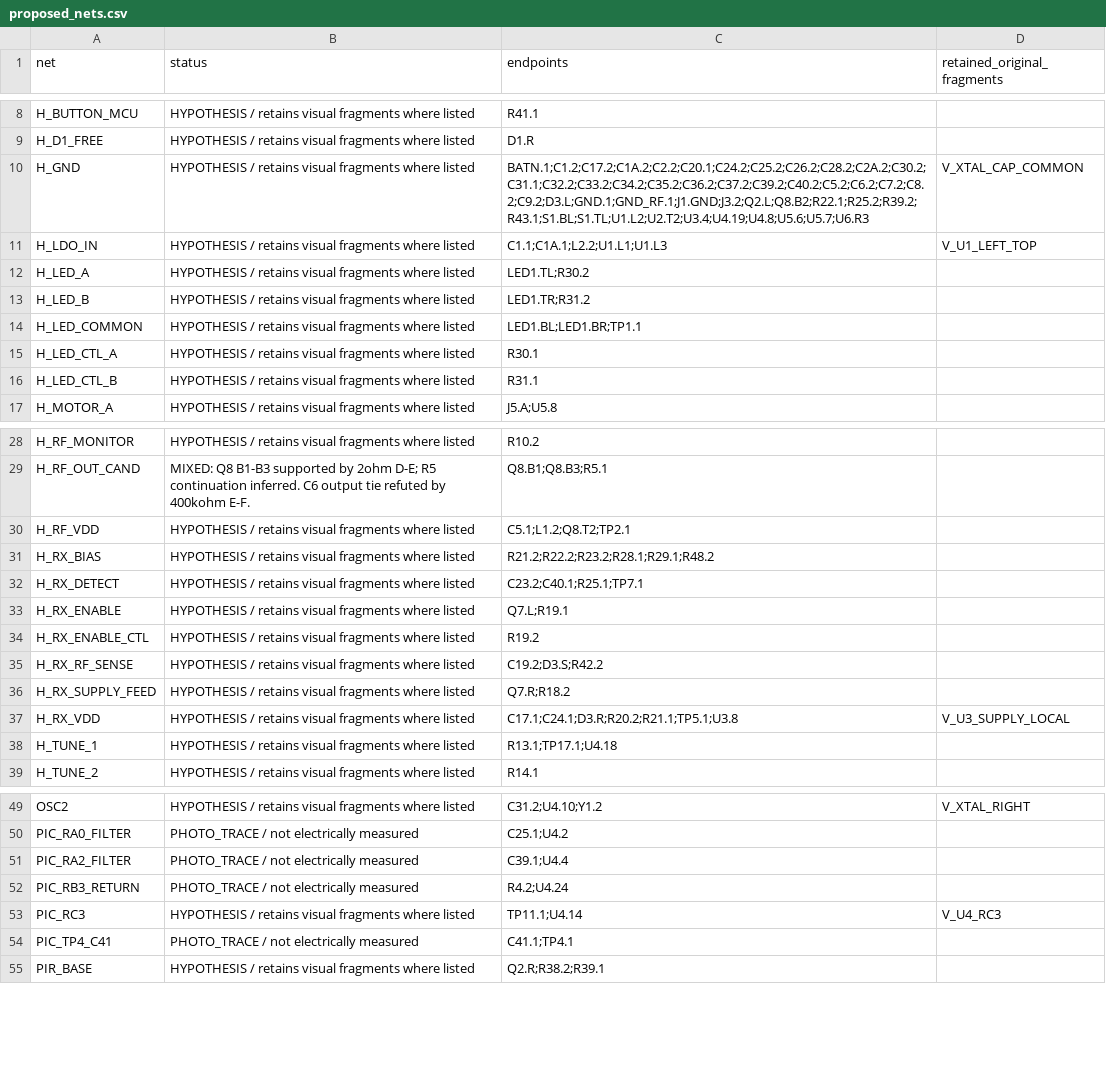
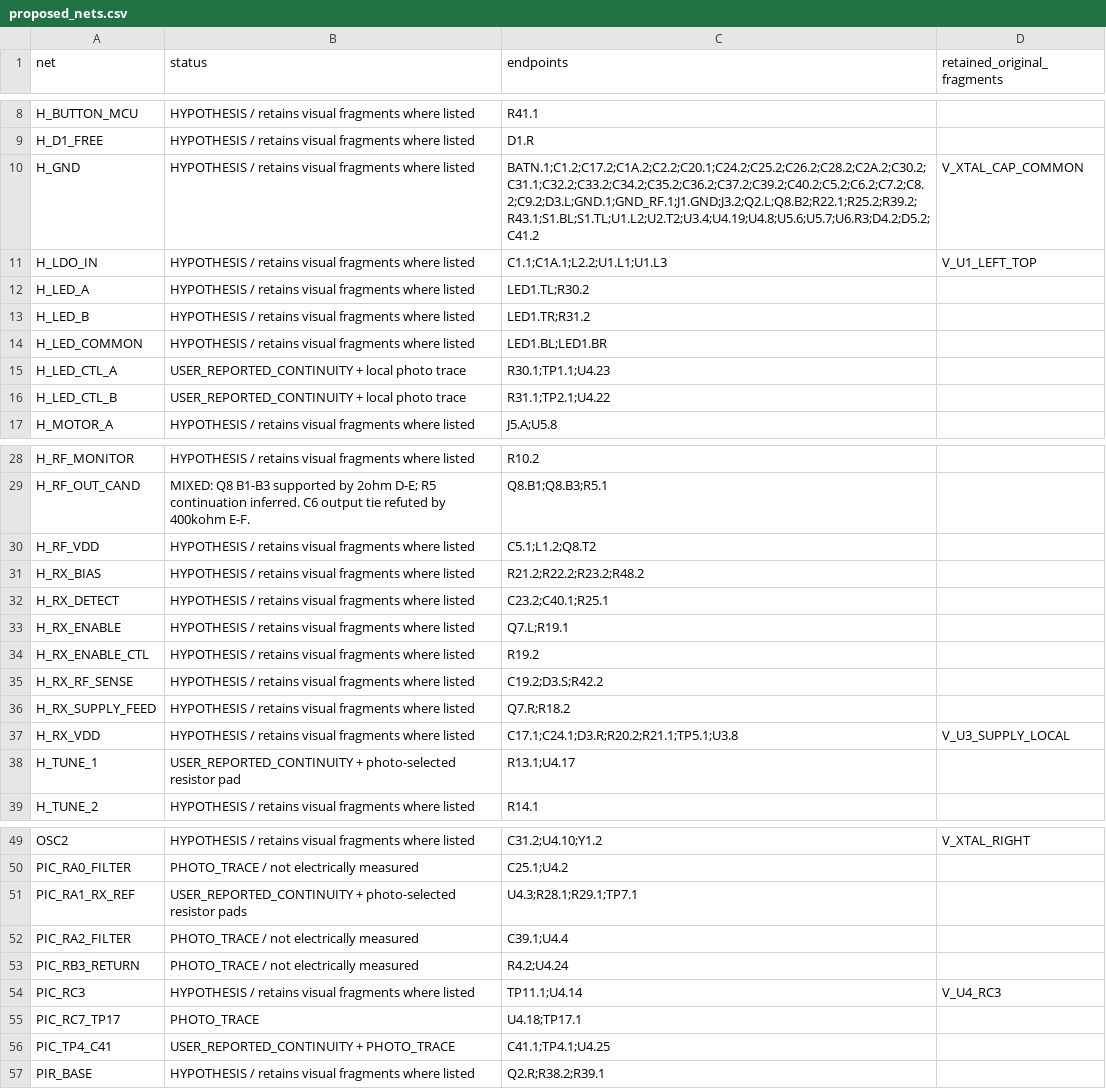
Before and after one commit to kerby2000/PetSafe-PCB, a CSV file: evidence/proposed_nets.csv, drawn as a sheet; only a part is shown, gaps mark what is left out.

```diff
--- a/evidence/proposed_nets.csv
+++ b/evidence/proposed_nets.csv
@@ -9,3 +9,3 @@ H_BUTTON_MCU,HYPOTHESIS / retains visual fragments where listed,R41.1,
 H_D1_FREE,HYPOTHESIS / retains visual fragments where listed,D1.R,
-H_GND,HYPOTHESIS / retains visual fragments where listed,BATN.1;C1.2;C17.2;C1A.2;C2.2;C20.1;C24.2;C25.2;C26.2;C28.2;C2A.2;C30.2;C31.1;C32.2;C33.2;C34.2;C35.2;C36.2;C37.2;C39.2;C40.2;C5.2;C6.2;C7.2;C8.2;C9.2;D3.L;GND.1;GND_RF.1;J1.GND;J3.2;Q2.L;Q8.B2;R22.1;R25.2;R39.2;R43.1;S1.BL;S1.TL;U1.L2;U2.T2;U3.4;U4.19;U4.8;U5.6;U5.7;U6.R3,V_XTAL_CAP_COMMON
+H_GND,HYPOTHESIS / retains visual fragments where listed,BATN.1;C1.2;C17.2;C1A.2;C2.2;C20.1;C24.2;C25.2;C26.2;C28.2;C2A.2;C30.2;C31.1;C32.2;C33.2;C34.2;C35.2;C36.2;C37.2;C39.2;C40.2;C5.2;C6.2;C7.2;C8.2;C9.2;D3.L;GND.1;GND_RF.1;J1.GND;J3.2;Q2.L;Q8.B2;R22.1;R25.2;R39.2;R43.1;S1.BL;S1.TL;U1.L2;U2.T2;U3.4;U4.19;U4.8;U5.6;U5.7;U6.R3;D4.2;D5.2;C41.2,V_XTAL_CAP_COMMON
 H_LDO_IN,HYPOTHESIS / retains visual fragments where listed,C1.1;C1A.1;L2.2;U1.L1;U1.L3,V_U1_LEFT_TOP
@@ -13,5 +13,5 @@ H_LED_A,HYPOTHESIS / retains visual fragments where listed,LED1.TL;R30.2,
 H_LED_B,HYPOTHESIS / retains visual fragments where listed,LED1.TR;R31.2,
-H_LED_COMMON,HYPOTHESIS / retains visual fragments where listed,LED1.BL;LED1.BR;TP1.1,
-H_LED_CTL_A,HYPOTHESIS / retains visual fragments where listed,R30.1,
-H_LED_CTL_B,HYPOTHESIS / retains visual fragments where listed,R31.1,
+H_LED_COMMON,HYPOTHESIS / retains visual fragments where listed,LED1.BL;LED1.BR,
+H_LED_CTL_A,USER_REPORTED_CONTINUITY + local photo trace,R30.1;TP1.1;U4.23,
+H_LED_CTL_B,USER_REPORTED_CONTINUITY + local photo trace,R31.1;TP2.1;U4.22,
 H_MOTOR_A,HYPOTHESIS / retains visual fragments where listed,J5.A;U5.8,
@@ -29,5 +29,5 @@ H_RF_MONITOR,HYPOTHESIS / retains visual fragments where listed,R10.2,
 H_RF_OUT_CAND,MIXED: Q8 B1-B3 supported by 2ohm D-E; R5 continuation inferred. C6 output tie refuted by 400kohm E-F.,Q8.B1;Q8.B3;R5.1,
-H_RF_VDD,HYPOTHESIS / retains visual fragments where listed,C5.1;L1.2;Q8.T2;TP2.1,
-H_RX_BIAS,HYPOTHESIS / retains visual fragments where listed,R21.2;R22.2;R23.2;R28.1;R29.1;R48.2,
-H_RX_DETECT,HYPOTHESIS / retains visual fragments where listed,C23.2;C40.1;R25.1;TP7.1,
+H_RF_VDD,HYPOTHESIS / retains visual fragments where listed,C5.1;L1.2;Q8.T2,
+H_RX_BIAS,HYPOTHESIS / retains visual fragments where listed,R21.2;R22.2;R23.2;R48.2,
+H_RX_DETECT,HYPOTHESIS / retains visual fragments where listed,C23.2;C40.1;R25.1,
 H_RX_ENABLE,HYPOTHESIS / retains visual fragments where listed,Q7.L;R19.1,
@@ -37,3 +37,3 @@ H_RX_SUPPLY_FEED,HYPOTHESIS / retains visual fragments where listed,Q7.R;R18.2,
 H_RX_VDD,HYPOTHESIS / retains visual fragments where listed,C17.1;C24.1;D3.R;R20.2;R21.1;TP5.1;U3.8,V_U3_SUPPLY_LOCAL
-H_TUNE_1,HYPOTHESIS / retains visual fragments where listed,R13.1;TP17.1;U4.18,
+H_TUNE_1,USER_REPORTED_CONTINUITY + photo-selected resistor pad,R13.1;U4.17,
 H_TUNE_2,HYPOTHESIS / retains visual fragments where listed,R14.1,
@@ -50,2 +50,3 @@ OSC2,HYPOTHESIS / retains visual fragments where listed,C31.2;U4.10;Y1.2,V_XTAL_
 PIC_RA0_FILTER,PHOTO_TRACE / not electrically measured,C25.1;U4.2,
+PIC_RA1_RX_REF,USER_REPORTED_CONTINUITY + photo-selected resistor pads,U4.3;R28.1;R29.1;TP7.1,
 PIC_RA2_FILTER,PHOTO_TRACE / not electrically measured,C39.1;U4.4,
@@ -53,3 +54,4 @@ PIC_RB3_RETURN,PHOTO_TRACE / not electrically measured,R4.2;U4.24,
 PIC_RC3,HYPOTHESIS / retains visual fragments where listed,TP11.1;U4.14,V_U4_RC3
-PIC_TP4_C41,PHOTO_TRACE / not electrically measured,C41.1;TP4.1,
+PIC_RC7_TP17,PHOTO_TRACE,U4.18;TP17.1,
+PIC_TP4_C41,USER_REPORTED_CONTINUITY + PHOTO_TRACE,C41.1;TP4.1;U4.25,
 PIR_BASE,HYPOTHESIS / retains visual fragments where listed,Q2.R;R38.2;R39.1,
```
Also changed, not shown: evidence/PIC_GPIO_missing.csv, evidence/completion_audit.csv, 41 other files.
